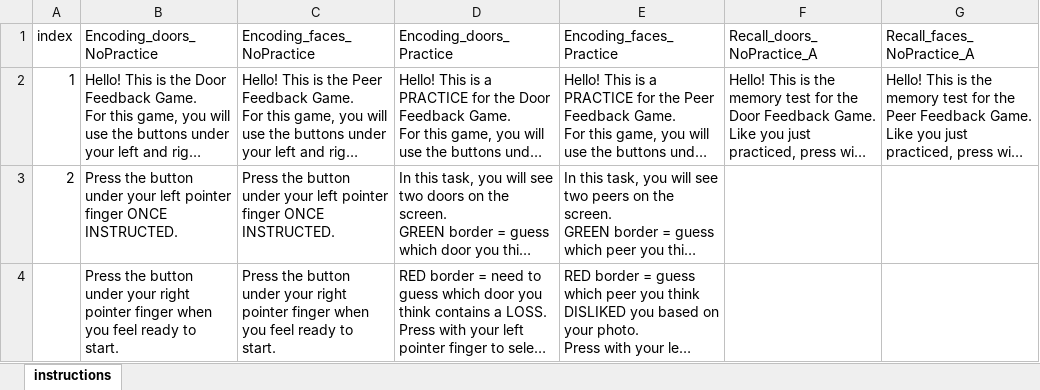
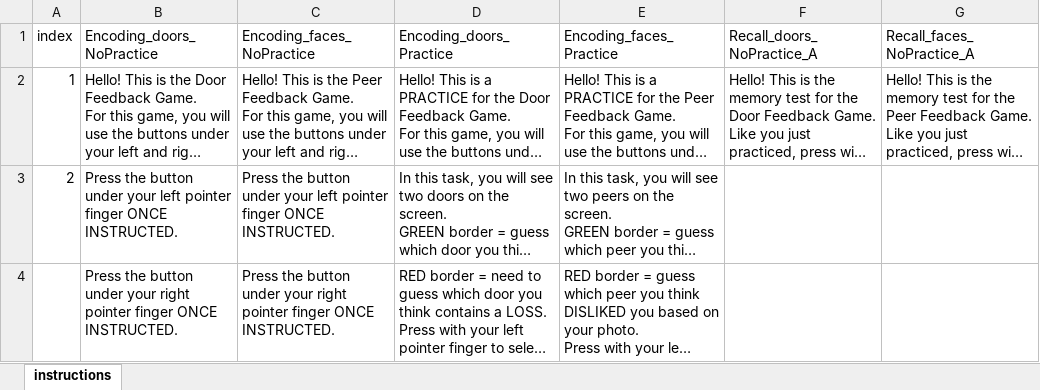
Before and after one commit to bellamog/SPARK, an Excel workbook: RAFT-adolescents/instructions.xlsx, sheet instructions, drawn as a sheet; only a part is shown; long unchanged cells end in …; values as stored, in another font and other column widths than the file's, no borders; the diff names each change by its address in the sheet, - before the commit and + after, or states it on an @@ line.

Commit message:
update instructions again

```diff
--- a/RAFT-adolescents/instructions.xlsx (sheet instructions)
+++ b/RAFT-adolescents/instructions.xlsx (sheet instructions)
-B4 (Encoding_doors_NoPractice): …pointer finger when you feel ready to start.
+B4 (Encoding_doors_NoPractice): …pointer finger ONCE INSTRUCTED.
-C4 (Encoding_faces_NoPractice): …pointer finger when you feel ready to start.
+C4 (Encoding_faces_NoPractice): …pointer finger ONCE INSTRUCTED.
```
